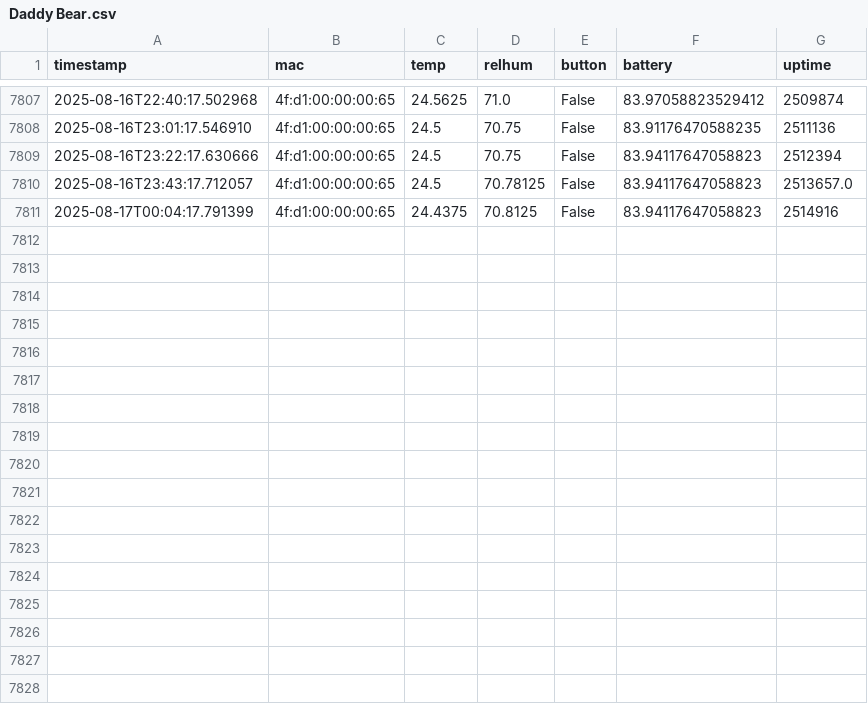
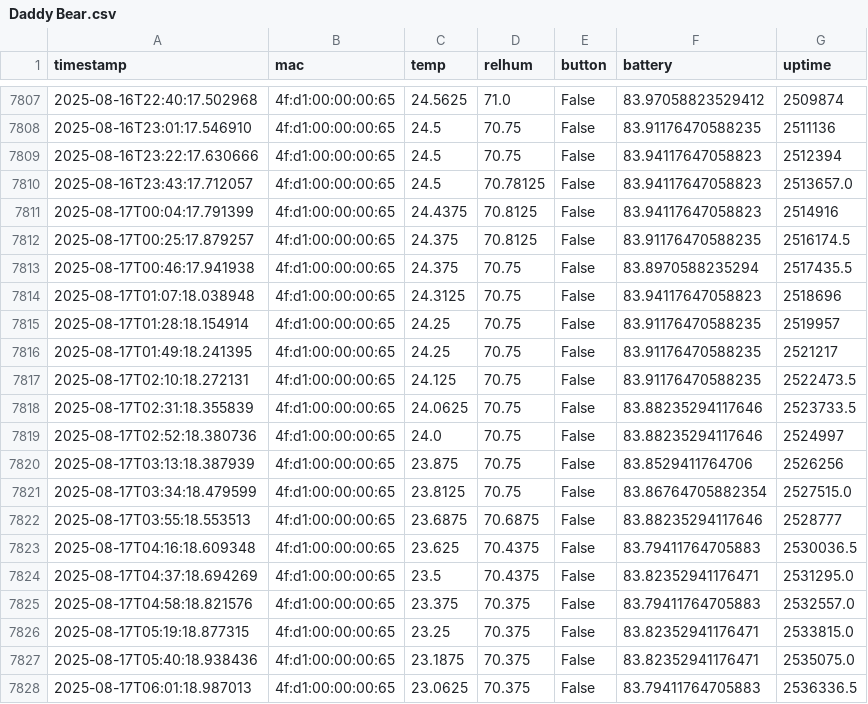
Before and after one commit to HumphreyHCB/HumidorLogger, a CSV file: Data/Daddy Bear.csv, drawn as a sheet; only a part is shown, gaps mark what is left out.

```diff
--- a/Data/Daddy Bear.csv
+++ b/Data/Daddy Bear.csv
@@ -7811 +7811,18 @@ timestamp,mac,temp,relhum,button,battery,uptime
 2025-08-17T00:04:17.791399,4f:d1:00:00:00:65,24.4375,70.8125,False,83.94117647058823,2514916
+2025-08-17T00:25:17.879257,4f:d1:00:00:00:65,24.375,70.8125,False,83.91176470588235,2516174.5
+2025-08-17T00:46:17.941938,4f:d1:00:00:00:65,24.375,70.75,False,83.8970588235294,2517435.5
+2025-08-17T01:07:18.038948,4f:d1:00:00:00:65,24.3125,70.75,False,83.94117647058823,2518696
+2025-08-17T01:28:18.154914,4f:d1:00:00:00:65,24.25,70.75,False,83.91176470588235,2519957
+2025-08-17T01:49:18.241395,4f:d1:00:00:00:65,24.25,70.75,False,83.91176470588235,2521217
+2025-08-17T02:10:18.272131,4f:d1:00:00:00:65,24.125,70.75,False,83.91176470588235,2522473.5
+2025-08-17T02:31:18.355839,4f:d1:00:00:00:65,24.0625,70.75,False,83.88235294117646,2523733.5
+2025-08-17T02:52:18.380736,4f:d1:00:00:00:65,24.0,70.75,False,83.88235294117646,2524997
+2025-08-17T03:13:18.387939,4f:d1:00:00:00:65,23.875,70.75,False,83.8529411764706,2526256
+2025-08-17T03:34:18.479599,4f:d1:00:00:00:65,23.8125,70.75,False,83.86764705882354,2527515.0
+2025-08-17T03:55:18.553513,4f:d1:00:00:00:65,23.6875,70.6875,False,83.88235294117646,2528777
+2025-08-17T04:16:18.609348,4f:d1:00:00:00:65,23.625,70.4375,False,83.79411764705883,2530036.5
+2025-08-17T04:37:18.694269,4f:d1:00:00:00:65,23.5,70.4375,False,83.82352941176471,2531295.0
+2025-08-17T04:58:18.821576,4f:d1:00:00:00:65,23.375,70.375,False,83.79411764705883,2532557.0
+2025-08-17T05:19:18.877315,4f:d1:00:00:00:65,23.25,70.375,False,83.82352941176471,2533815.0
+2025-08-17T05:40:18.938436,4f:d1:00:00:00:65,23.1875,70.375,False,83.82352941176471,2535075.0
+2025-08-17T06:01:18.987013,4f:d1:00:00:00:65,23.0625,70.375,False,83.79411764705883,2536336.5
```
Also changed, not shown: Data/Baby Bear.csv, Data/Humphreys Beacon.csv, 3 other files.
